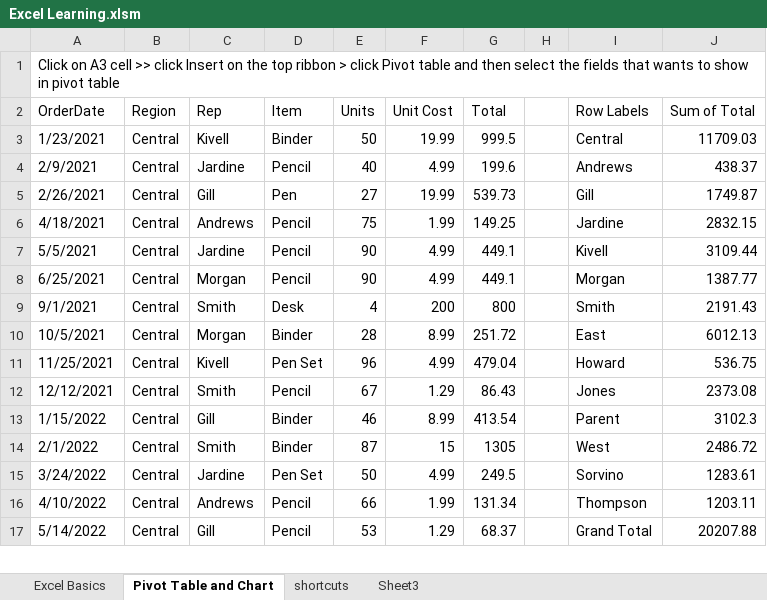
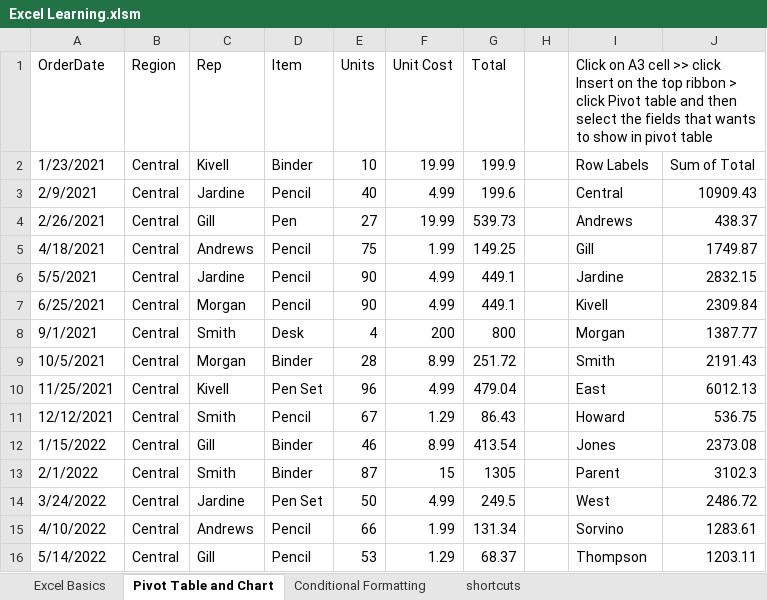
Before and after one commit to sumitarai/HealthDB, an Excel workbook: Excel Learning.xlsm, sheet Pivot Table and Chart, drawn as a sheet; only a part is shown; values as stored, in another font and other column widths than the file's, no cell formats; charts and pictures and table styles not drawn; removed rows and columns are numbered as before the commit, all else as after; the diff covers the shown part only; the diff names each change by its address in the sheet, - before the commit and + after, or states it on an @@ line.

```diff
--- a/Excel Learning.xlsm (sheet Pivot Table and Chart)
+++ b/Excel Learning.xlsm (sheet Pivot Table and Chart)
-sheet tab: Sheet3
+sheet tab: Conditional Formatting
-row 1: Click on A3 cell >> click Insert on the top ribbon > click Pivot table and then select the fields that wants to show in pivot table
-I1: Row Labels
+I1: Click on A3 cell >> click Insert on the top ribbon > click Pivot table and then select the fields that wants to show in pivot table
+I1:J1 merged
-J1: Sum of Total
+J1: (empty)
-E2 (Units): 50
+E2 (Units): 10
-G2 (Total): 999.5
+G2 (Total): 199.9
-I2: Central
+I2: Row Labels
-J2: 11709.03
+J2: Sum of Total
-I3: Andrews
+I3: Central
-J3: 438.37
+J3: 10909.43
-I4: Gill
+I4: Andrews
-J4: 1749.87
+J4: 438.37
-I5: Jardine
+I5: Gill
-J5: 2832.15
+J5: 1749.87
-I6: Kivell
+I6: Jardine
-J6: 3109.44
+J6: 2832.15
-I7: Morgan
+I7: Kivell
-J7: 1387.77
+J7: 2309.84
-I8: Smith
+I8: Morgan
-J8: 2191.43
+J8: 1387.77
-I9: East
+I9: Smith
-J9: 6012.13
+J9: 2191.43
-I10: Howard
+I10: East
-J10: 536.75
+J10: 6012.13
-I11: Jones
+I11: Howard
-J11: 2373.08
+J11: 536.75
-I12: Parent
+I12: Jones
-J12: 3102.3
+J12: 2373.08
-I13: West
+I13: Parent
-J13: 2486.72
+J13: 3102.3
-I14: Sorvino
+I14: West
-J14: 1283.61
+J14: 2486.72
-I15: Thompson
+I15: Sorvino
-J15: 1203.11
+J15: 1283.61
-I16: Grand Total
+I16: Thompson
-J16: 20207.88
+J16: 1203.11
```
Also changed, not shown: 9 removed rows and 4 edited cells elsewhere in this sheet, sheet Excel Basics, sheet shortcuts, cell formats, formulas that keep their value, charts or pictures.
